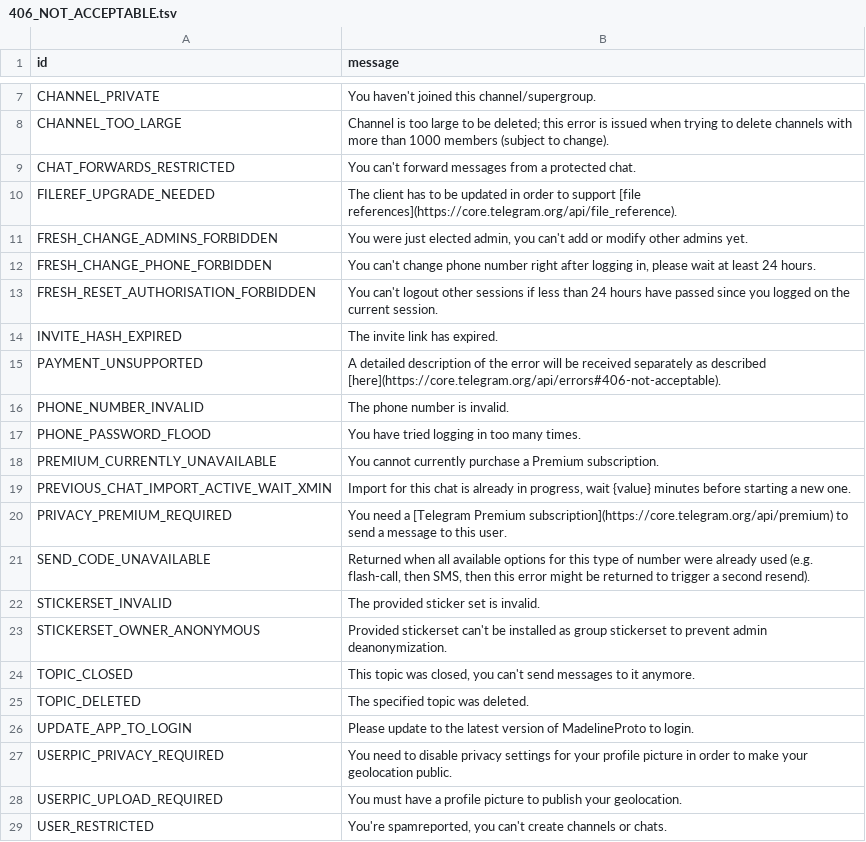
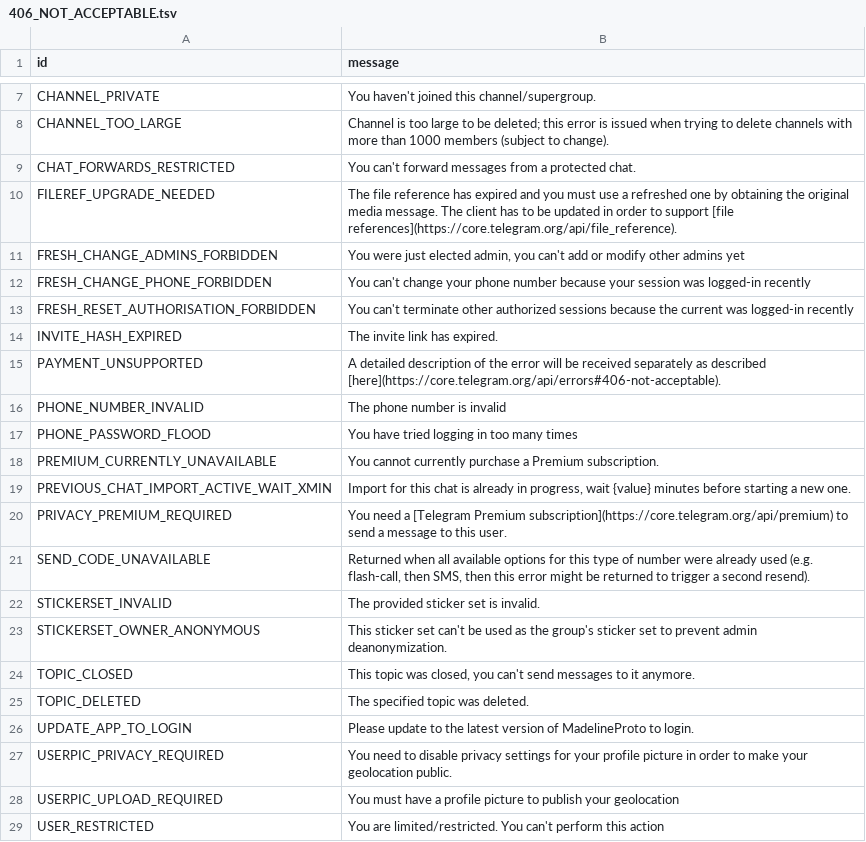
Before and after one commit to TelegramPlayground/PyroTGFork, a TSV file: compiler/errors/source/406_NOT_ACCEPTABLE.tsv, drawn as a sheet; only a part is shown, gaps mark what is left out.

```diff
--- a/compiler/errors/source/406_NOT_ACCEPTABLE.tsv
+++ b/compiler/errors/source/406_NOT_ACCEPTABLE.tsv
@@ -9,10 +9,10 @@ CHANNEL_TOO_LARGE	Channel is too large to be deleted; this error is issued when
 CHAT_FORWARDS_RESTRICTED	You can't forward messages from a protected chat.
-FILEREF_UPGRADE_NEEDED	The client has to be updated in order to support [file references](https://core.telegram.org/api/file_reference).
-FRESH_CHANGE_ADMINS_FORBIDDEN	You were just elected admin, you can't add or modify other admins yet.
-FRESH_CHANGE_PHONE_FORBIDDEN	You can't change phone number right after logging in, please wait at least 24 hours.
-FRESH_RESET_AUTHORISATION_FORBIDDEN	You can't logout other sessions if less than 24 hours have passed since you logged on the current session.
+FILEREF_UPGRADE_NEEDED	The file reference has expired and you must use a refreshed one by obtaining the original media message. The client has to be updated in order to support [file references](https://core.telegram.org/api/file_reference).
+FRESH_CHANGE_ADMINS_FORBIDDEN	You were just elected admin, you can't add or modify other admins yet
+FRESH_CHANGE_PHONE_FORBIDDEN	You can't change your phone number because your session was logged-in recently
+FRESH_RESET_AUTHORISATION_FORBIDDEN	You can't terminate other authorized sessions because the current was logged-in recently
 INVITE_HASH_EXPIRED	The invite link has expired.
 PAYMENT_UNSUPPORTED	A detailed description of the error will be received separately as described [here](https://core.telegram.org/api/errors#406-not-acceptable).
-PHONE_NUMBER_INVALID	The phone number is invalid.
-PHONE_PASSWORD_FLOOD	You have tried logging in too many times.
+PHONE_NUMBER_INVALID	The phone number is invalid
+PHONE_PASSWORD_FLOOD	You have tried logging in too many times
 PREMIUM_CURRENTLY_UNAVAILABLE	You cannot currently purchase a Premium subscription.
@@ -22,3 +22,3 @@ SEND_CODE_UNAVAILABLE	Returned when all available options for this type of numbe
 STICKERSET_INVALID	The provided sticker set is invalid.
-STICKERSET_OWNER_ANONYMOUS	Provided stickerset can't be installed as group stickerset to prevent admin deanonymization.
+STICKERSET_OWNER_ANONYMOUS	This sticker set can't be used as the group's sticker set to prevent admin deanonymization.
 TOPIC_CLOSED	This topic was closed, you can't send messages to it anymore.
@@ -27,3 +27,3 @@ UPDATE_APP_TO_LOGIN	Please update to the latest version of MadelineProto to logi
 USERPIC_PRIVACY_REQUIRED	You need to disable privacy settings for your profile picture in order to make your geolocation public.
-USERPIC_UPLOAD_REQUIRED	You must have a profile picture to publish your geolocation.
-USER_RESTRICTED	You're spamreported, you can't create channels or chats.
+USERPIC_UPLOAD_REQUIRED	You must have a profile picture to publish your geolocation
+USER_RESTRICTED	You are limited/restricted. You can't perform this action
```
Also changed, not shown: compiler/errors/source/400_BAD_REQUEST.tsv, compiler/errors/source/403_FORBIDDEN.tsv, 3 other files.
